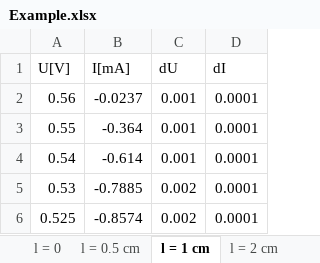
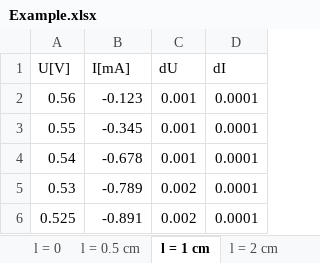
Before and after one commit to ntadej/QuickErrorPlot, an Excel workbook: example/Example.xlsx, sheet l = 1 cm, drawn as a sheet; values as stored, in another font and other column widths than the file's, no borders; the diff names each change by its address in the sheet, - before the commit and + after, or states it on an @@ line.

```diff
--- a/example/Example.xlsx (sheet l = 1 cm)
+++ b/example/Example.xlsx (sheet l = 1 cm)
-B2 (I[mA]): -0.0237
+B2 (I[mA]): -0.123
-B3 (I[mA]): -0.364
+B3 (I[mA]): -0.345
-B4 (I[mA]): -0.614
+B4 (I[mA]): -0.678
-B5 (I[mA]): -0.7885
+B5 (I[mA]): -0.789
-B6 (I[mA]): -0.8574
+B6 (I[mA]): -0.891
```
Also changed, not shown: sheet l = 2 cm, sheet l = 0.5 cm, sheet l = 0, 2 other files.
